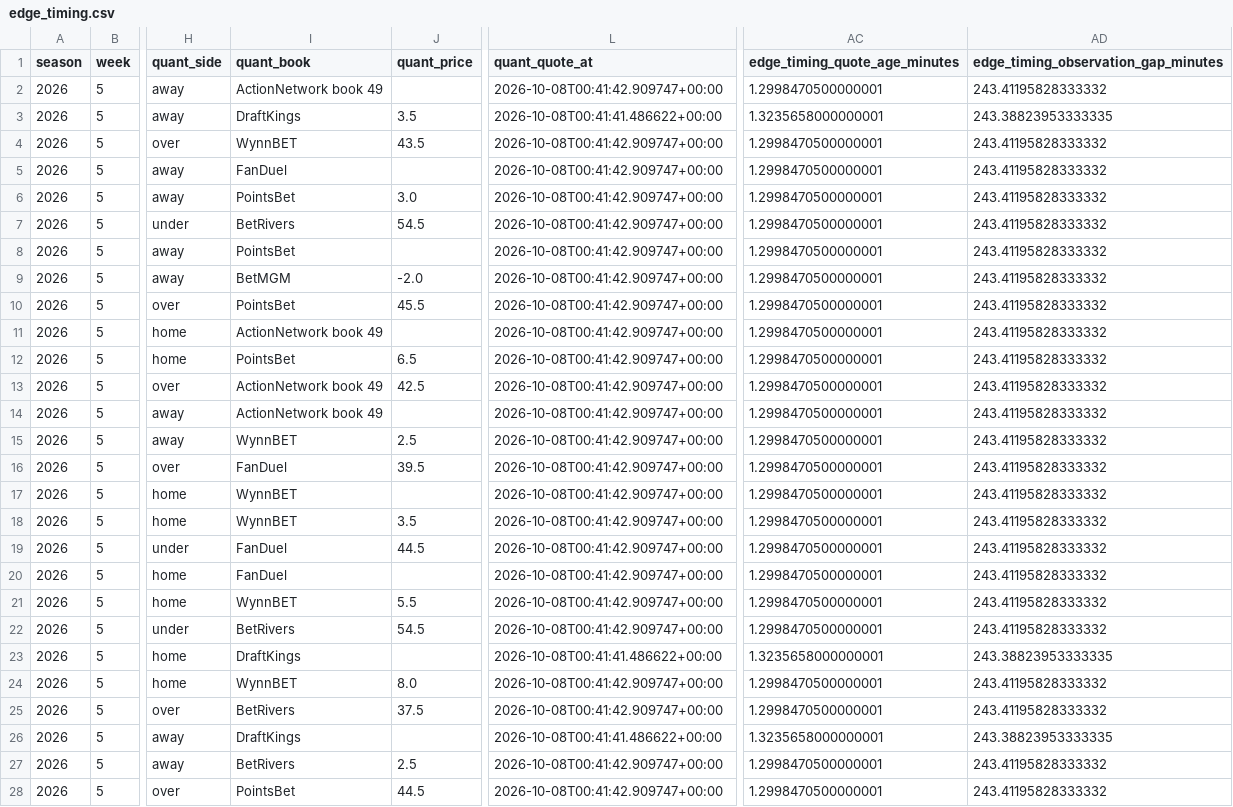
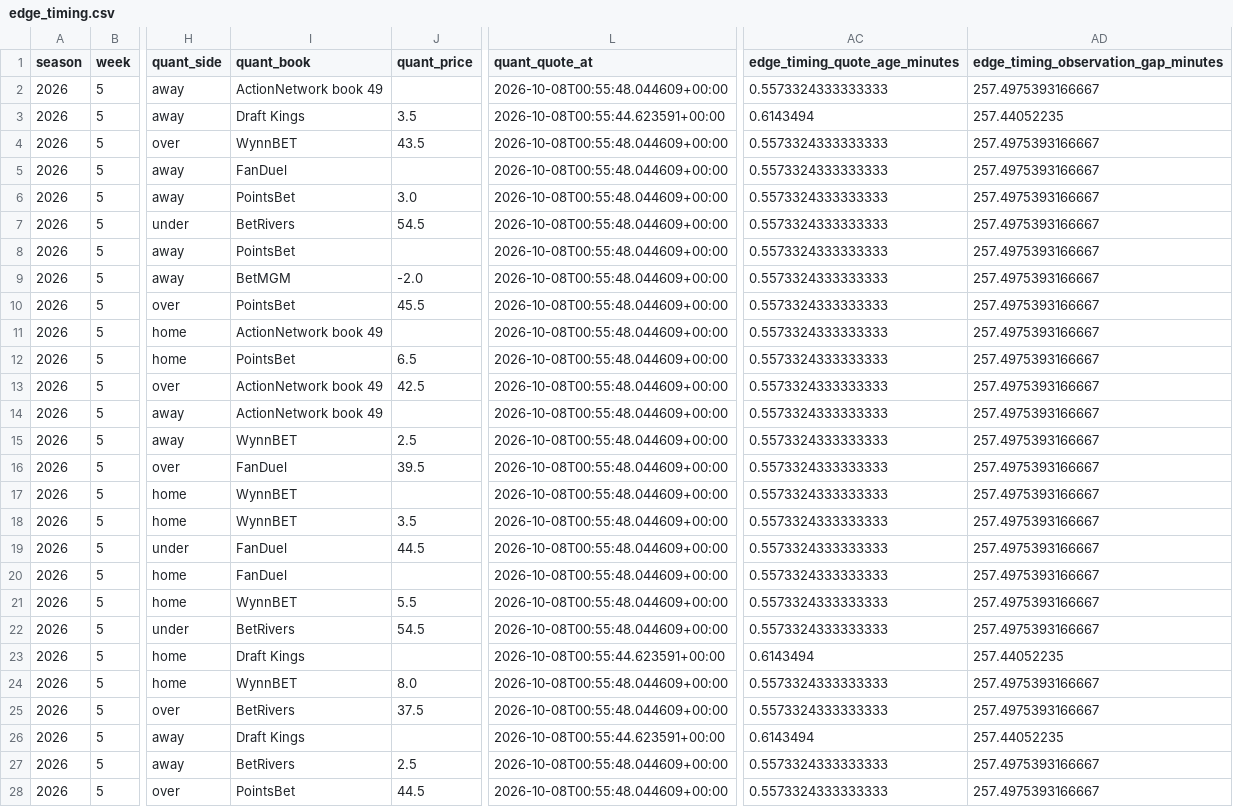
Before and after one commit to konnorharbin-star/harbin-nfl-analytics, a CSV file: docs/edge_timing.csv, drawn as a sheet; only a part is shown, gaps mark what is left out; the diff covers the shown part only; the diff names each change by its address in the sheet, - before the commit and + after, or states it on an @@ line.

```diff
--- a/docs/edge_timing.csv
+++ b/docs/edge_timing.csv
-L2 (quant_quote_at): 2026-10-08T00:41:42.909747+00:00
+L2 (quant_quote_at): 2026-10-08T00:55:48.044609+00:00
-AC2 (edge_timing_quote_age_minutes): 1.2998470500000001
+AC2 (edge_timing_quote_age_minutes): 0.5573324333333333
-AD2: 243.41195828333332
+AD2: 257.4975393166667
-I3 (quant_book): DraftKings
+I3 (quant_book): Draft Kings
-L3 (quant_quote_at): 2026-10-08T00:41:41.486622+00:00
+L3 (quant_quote_at): 2026-10-08T00:55:44.623591+00:00
-AC3 (edge_timing_quote_age_minutes): 1.3235658000000001
+AC3 (edge_timing_quote_age_minutes): 0.6143494
-AD3: 243.38823953333335
+AD3: 257.44052235
-L4:L22 (quant_quote_at): 2026-10-08T00:41:42.909747+00:00
+L4:L22 (quant_quote_at): 2026-10-08T00:55:48.044609+00:00
-AC4:AC22 (edge_timing_quote_age_minutes): 1.2998470500000001
+AC4:AC22 (edge_timing_quote_age_minutes): 0.5573324333333333
-AD4:AD22: 243.41195828333332
+AD4:AD22: 257.4975393166667
-I23 (quant_book): DraftKings
+I23 (quant_book): Draft Kings
-L23 (quant_quote_at): 2026-10-08T00:41:41.486622+00:00
+L23 (quant_quote_at): 2026-10-08T00:55:44.623591+00:00
-AC23 (edge_timing_quote_age_minutes): 1.3235658000000001
+AC23 (edge_timing_quote_age_minutes): 0.6143494
-AD23: 243.38823953333335
+AD23: 257.44052235
-L24:L25 (quant_quote_at): 2026-10-08T00:41:42.909747+00:00
+L24:L25 (quant_quote_at): 2026-10-08T00:55:48.044609+00:00
-AC24:AC25 (edge_timing_quote_age_minutes): 1.2998470500000001
+AC24:AC25 (edge_timing_quote_age_minutes): 0.5573324333333333
-AD24:AD25: 243.41195828333332
+AD24:AD25: 257.4975393166667
-I26 (quant_book): DraftKings
+I26 (quant_book): Draft Kings
-L26 (quant_quote_at): 2026-10-08T00:41:41.486622+00:00
+L26 (quant_quote_at): 2026-10-08T00:55:44.623591+00:00
-AC26 (edge_timing_quote_age_minutes): 1.3235658000000001
+AC26 (edge_timing_quote_age_minutes): 0.6143494
-AD26: 243.38823953333335
+AD26: 257.44052235
-L27:L28 (quant_quote_at): 2026-10-08T00:41:42.909747+00:00
+L27:L28 (quant_quote_at): 2026-10-08T00:55:48.044609+00:00
-AC27:AC28 (edge_timing_quote_age_minutes): 1.2998470500000001
+AC27:AC28 (edge_timing_quote_age_minutes): 0.5573324333333333
-AD27:AD28: 243.41195828333332
+AD27:AD28: 257.4975393166667
```
Also changed, not shown: 66 edited cells elsewhere in this file, docs/latest.csv, outputs/current_predictions.csv, 44 other files.
